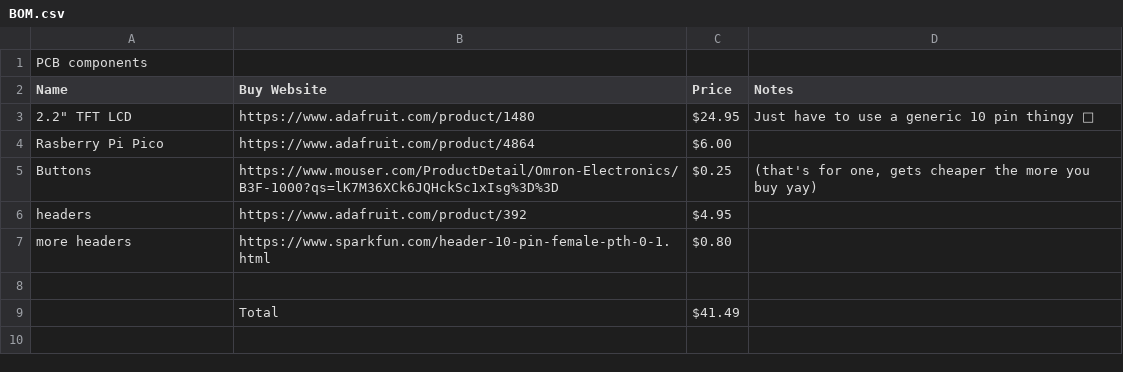
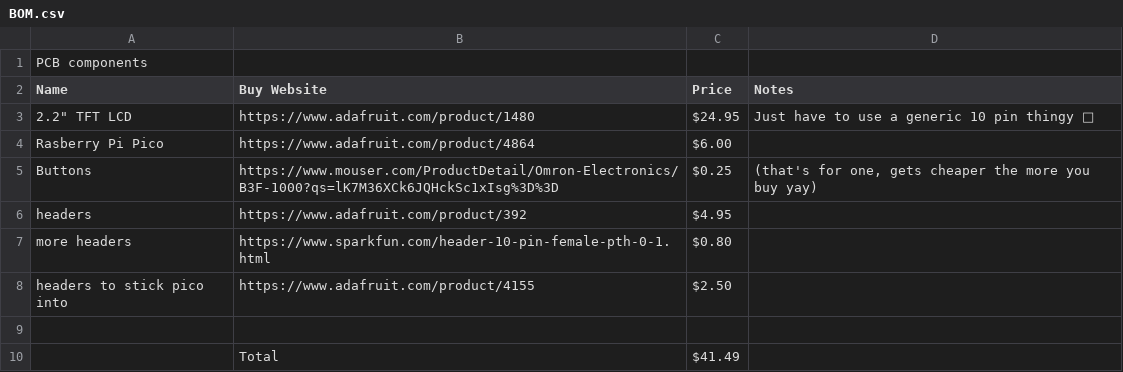
Before and after one commit to thelegendofmario/graphite, a CSV file: BOM.csv, drawn as a sheet; the diff names each change by its address in the sheet, - before the commit and + after, or states it on an @@ line.

Commit message:
Update BOM.csv with even _more_ headers

```diff
--- a/BOM.csv
+++ b/BOM.csv
+row 8: headers to stick pico into | https://www.adafruit.com/product/4155 | $2.50
```
